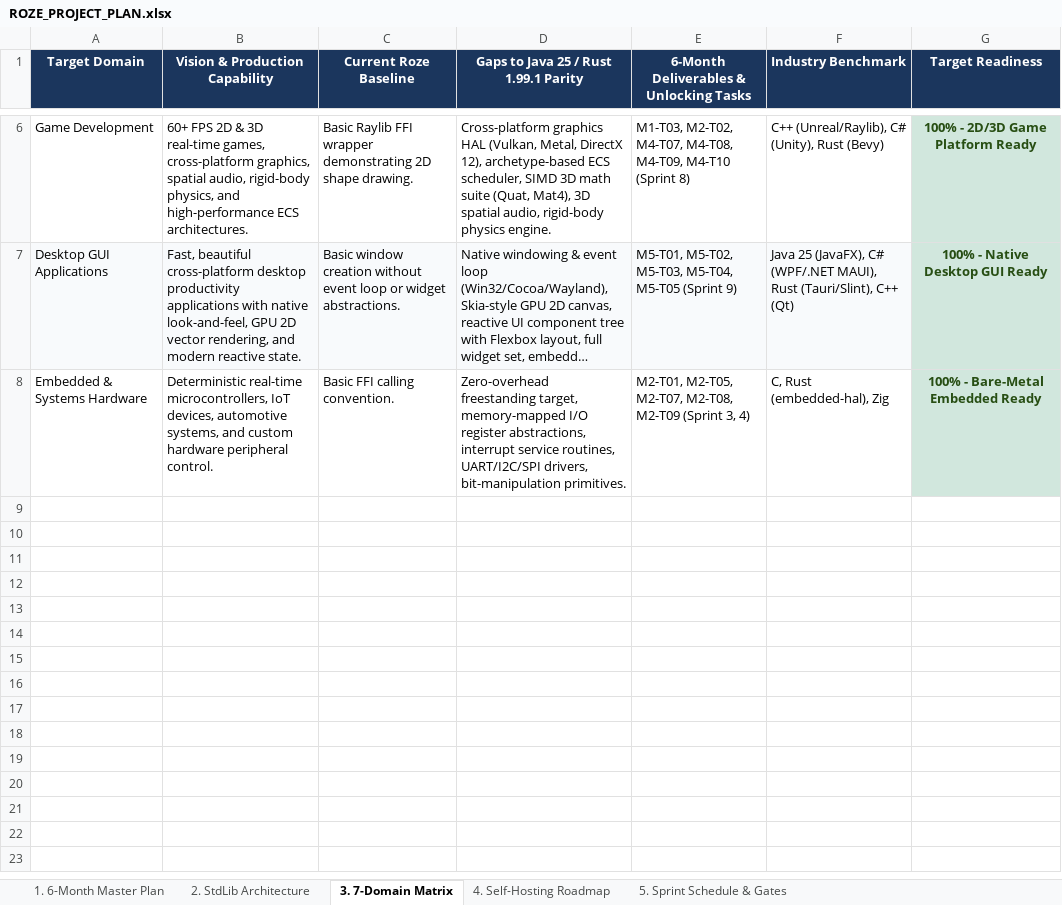
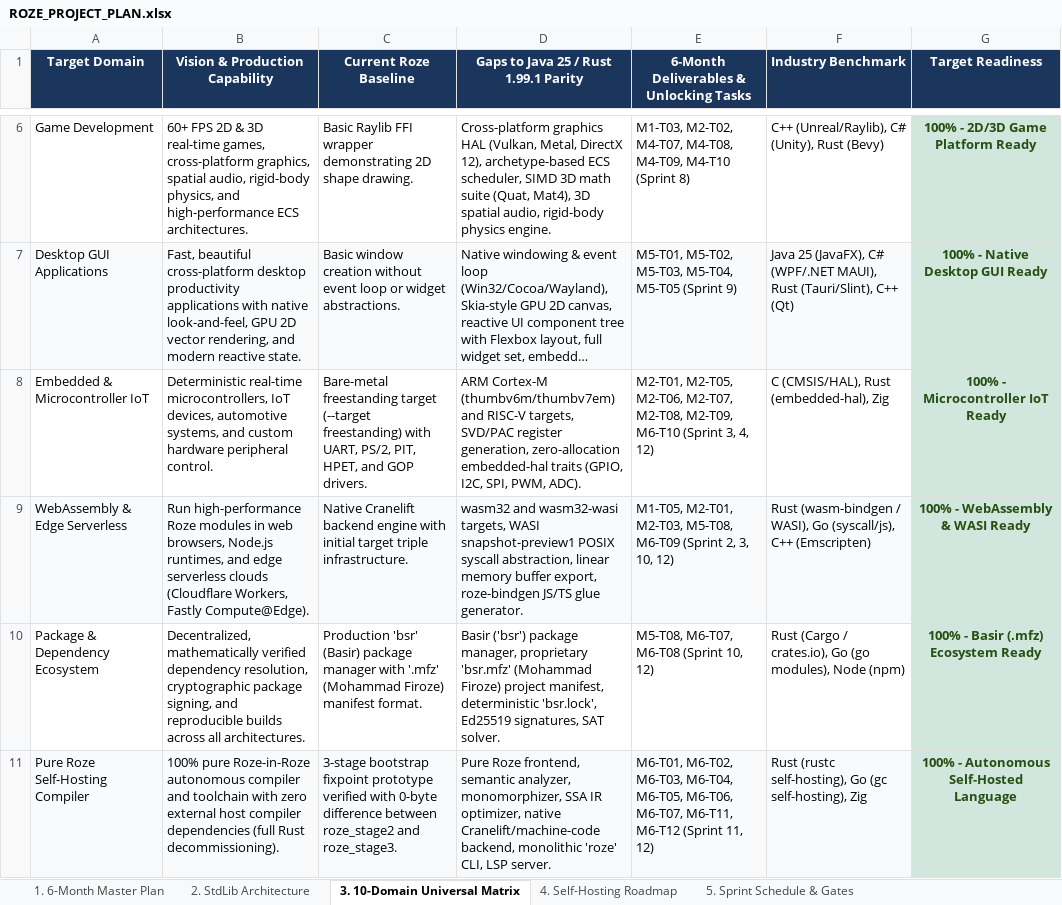
Before and after one commit to firoze-hossain/roze, an Excel workbook: ROZE_PROJECT_PLAN.xlsx, sheet 3. 10-Domain Universal Matrix, drawn as a sheet; only a part is shown, gaps mark what is left out; long unchanged cells end in …; values as stored, in another font and other column widths than the file's, no borders; removed rows and columns are numbered as before the commit, all else as after; the diff names each change by its address in the sheet, - before the commit and + after, or states it on an @@ line.

Commit message:
feat: Basir (bsr) package manager, .mfz manifest, WASM and IoT sprint tasks in project plan

```diff
--- a/ROZE_PROJECT_PLAN.xlsx (sheet 3. 10-Domain Universal Matrix)
+++ b/ROZE_PROJECT_PLAN.xlsx (sheet 3. 10-Domain Universal Matrix)
-sheet tab: 3. 7-Domain Matrix
+sheet tab: 3. 10-Domain Universal Matrix
-row 8: Embedded & Systems Hardware | Deterministic real-time microcontrollers, IoT devices, automotive systems, and custom hardware peripheral control. | Basic FFI calling convention. | Zero-overhead freestanding target, memory-mapped I/O register abstractions, interrupt service routines, UART/I2C/SPI drivers, bit-manipulation primitives. | M2-T01, M2-T05, M2-T07, M2-T08, M2-T09 (Sprint 3, 4) | C, Rust (embedded-hal), Zig | 100% - Bare-Metal Embedded Ready
+row 8: Embedded & Microcontroller IoT | Deterministic real-time microcontrollers, IoT devices, automotive systems, and custom hardware peripheral control. | Bare-metal freestanding target (--target freestanding) with UART, PS/2, PIT, HPET, and GOP drivers. | ARM Cortex-M (thumbv6m/thumbv7em) and RISC-V targets, SVD/PAC register generation, zero-allocation embedded-hal traits (GPIO, I2C, SPI, PWM, ADC). | M2-T01, M2-T05, M2-T06, M2-T07, M2-T08, M2-T09, M6-T10 (Sprint 3, 4, 12) | C (CMSIS/HAL), Rust (embedded-hal), Zig | 100% - Microcontroller IoT Ready
+row 9: WebAssembly & Edge Serverless | Run high-performance Roze modules in web browsers, Node.js runtimes, and edge serverless clouds (Cloudflare Workers, Fastly Compute@Edge). | Native Cranelift backend engine with initial target triple infrastructure. | wasm32 and wasm32-wasi targets, WASI snapshot-preview1 POSIX syscall abstraction, linear memory buffer export, roze-bindgen JS/TS glue generator. | M1-T05, M2-T01, M2-T03, M5-T08, M6-T09 (Sprint 2, 3, 10, 12) | Rust (wasm-bindgen / WASI), Go (syscall/js), C++ (Emscripten) | 100% - WebAssembly & WASI Ready
+row 10: Package & Dependency Ecosystem | Decentralized, mathematically verified dependency resolution, cryptographic package signing, and reproducible builds across all architectures. | Production 'bsr' (Basir) package manager with '.mfz' (Mohammad Firoze) manifest format. | Basir ('bsr') package manager, proprietary 'bsr.mfz' (Mohammad Firoze) project manifest, deterministic 'bsr.lock', Ed25519 signatures, SAT solver. | M5-T08, M6-T07, M6-T08 (Sprint 10, 12) | Rust (Cargo / crates.io), Go (go modules), Node (npm) | 100% - Basir (.mfz) Ecosystem Ready
+row 11: Pure Roze Self-Hosting Compiler | 100% pure Roze-in-Roze autonomous compiler and toolchain with zero external host compiler dependencies (full Rust decommissioning). | 3-stage bootstrap fixpoint prototype verified with 0-byte difference between roze_stage2 and roze_stage3. | Pure Roze frontend, semantic analyzer, monomorphizer, SSA IR optimizer, native Cranelift/machine-code backend, monolithic 'roze' CLI, LSP server. | M6-T01, M6-T02, M6-T03, M6-T04, M6-T05, M6-T06, M6-T07, M6-T11, M6-T12 (Sprint 11, 12) | Rust (rustc self-hosting), Go (gc self-hosting), Zig | 100% - Autonomous Self-Hosted Language
```
Also changed, not shown: sheet 1. 6-Month Master Plan, sheet 2. StdLib Architecture, sheet 5. Sprint Schedule & Gates, docs/ROZE_PROJECT_PLAN.xlsx, 11 other files.
